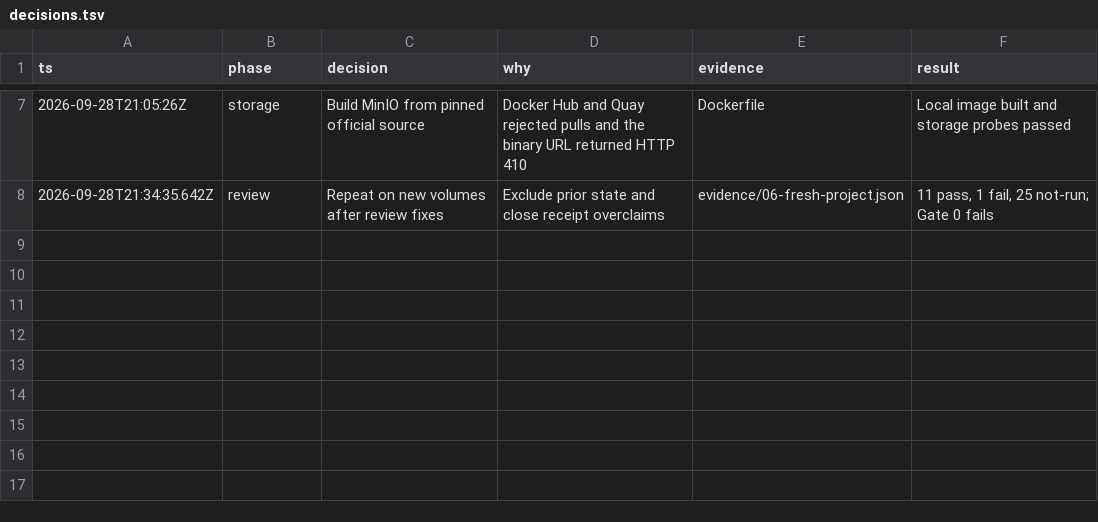
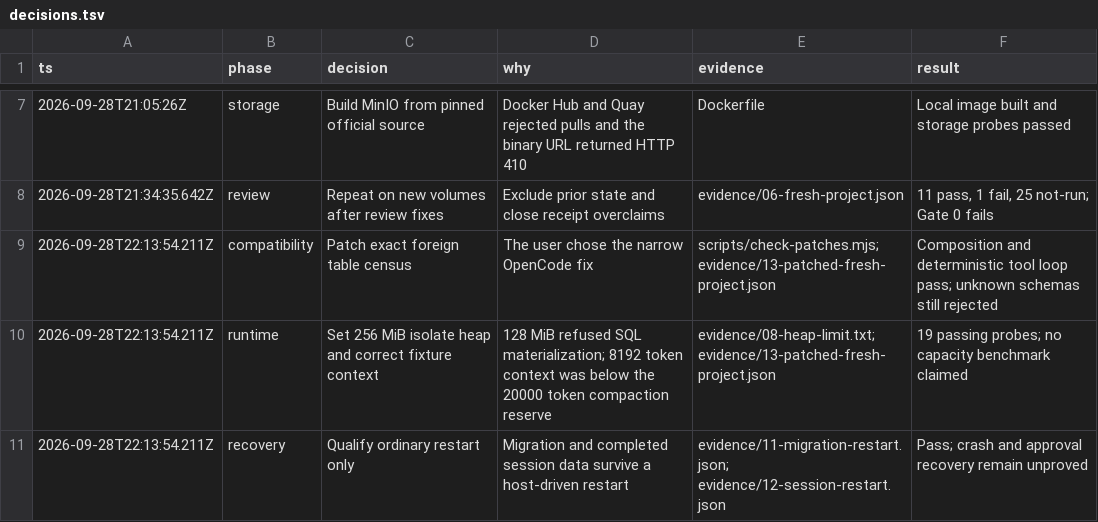
Before and after one commit to jhonsfran/cerebro, a TSV file: experiments/celld-slice/decisions.tsv, drawn as a sheet; only a part is shown, gaps mark what is left out; the diff names each change by its address in the sheet, - before the commit and + after, or states it on an @@ line.

Commit message:
fix(experiment): allow OpenCode bootstrap beside Agent tables

```diff
--- a/experiments/celld-slice/decisions.tsv
+++ b/experiments/celld-slice/decisions.tsv
+row 9: 2026-09-28T22:13:54.211Z | compatibility | Patch exact foreign table census | The user chose the narrow OpenCode fix | scripts/check-patches.mjs; evidence/13-patched-fresh-project.json | Composition and deterministic tool loop pass; unknown schemas still rejected
+row 10: 2026-09-28T22:13:54.211Z | runtime | Set 256 MiB isolate heap and correct fixture context | 128 MiB refused SQL materialization; 8192 token context was below the 20000 token compaction reserve | evidence/08-heap-limit.txt; evidence/13-patched-fresh-project.json | 19 passing probes; no capacity benchmark claimed
+row 11: 2026-09-28T22:13:54.211Z | recovery | Qualify ordinary restart only | Migration and completed session data survive a host-driven restart | evidence/11-migration-restart.json; evidence/12-session-restart.json | Pass; crash and approval recovery remain unproved
```
Also changed, not shown: 20 other files.
